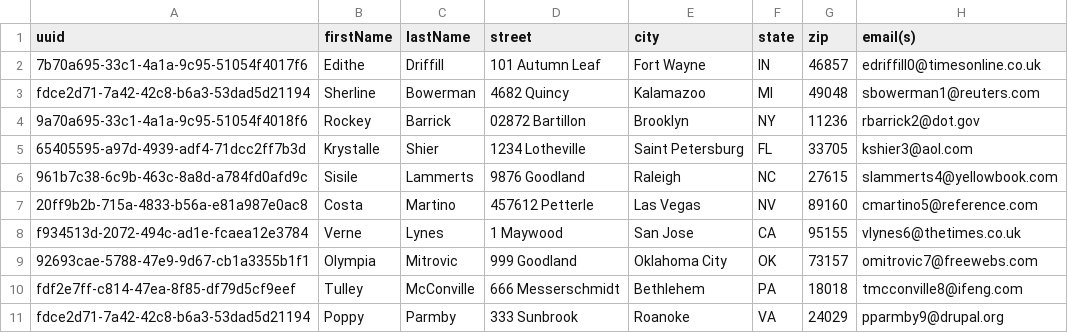
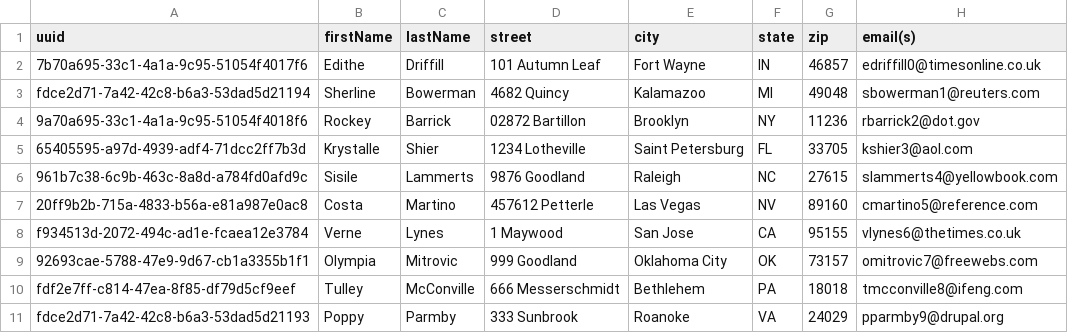
Before and after one commit to noahbustard/CSCE156Project, a CSV file: AssignmentTwo/data/Persons.csv, drawn as a sheet.

```diff
--- a/AssignmentTwo/data/Persons.csv
+++ b/AssignmentTwo/data/Persons.csv
@@ -10,2 +10,2 @@ f934513d-2072-494c-ad1e-fcaea12e3784,Verne,Lynes,1 Maywood,San Jose,CA,95155,vly
 fdf2e7ff-c814-47ea-8f85-df79d5cf9eef,Tulley,McConville,666 Messerschmidt,Bethlehem,PA,18018,tmcconville8@ifeng.com
-fdce2d71-7a42-42c8-b6a3-53dad5d21194,Poppy,Parmby,333 Sunbrook,Roanoke,VA,24029,pparmby9@drupal.org
+fdce2d71-7a42-42c8-b6a3-53dad5d21193,Poppy,Parmby,333 Sunbrook,Roanoke,VA,24029,pparmby9@drupal.org
```
Also changed, not shown: 1 other file.
